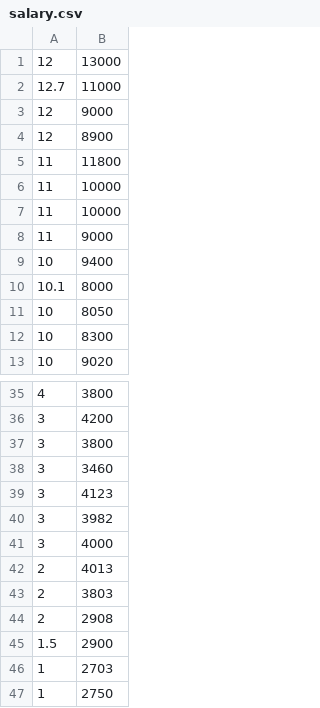
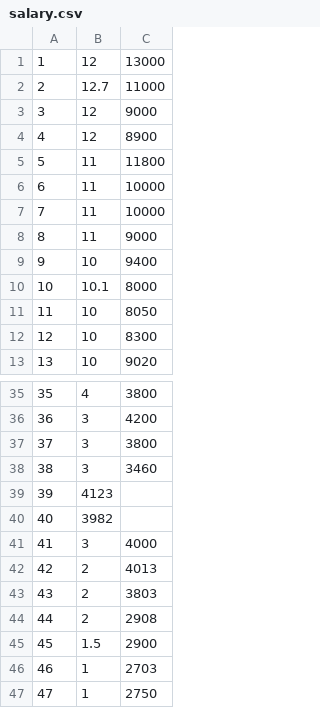
Before and after one commit to czarnecki-michal/linear_regression_django, a CSV file: machine_learning/salary.csv, drawn as a sheet; only a part is shown, gaps mark what is left out; removed rows and columns are numbered as before the commit, all else as after; the diff names each change by its address in the sheet, - before the commit and + after, or states it on an @@ line.

```diff
--- a/machine_learning/salary.csv
+++ b/machine_learning/salary.csv
+column A, rows 1-13: 1 | 2 | 3 | 4 | 5 | 6 | 7 | 8 | 9 | 10 | 11 | 12 | 13; rows 35-38: 35 | 36 | 37 | 38; rows 41-47: 41 | 42 | 43 | 44 | 45 | 46 | 47
-row 39: 3 | 4123
-row 40: 3 | 3982
+row 39: 39 | 4123
+row 40: 40 | 3982
```
Also changed, not shown: 24 other files.
